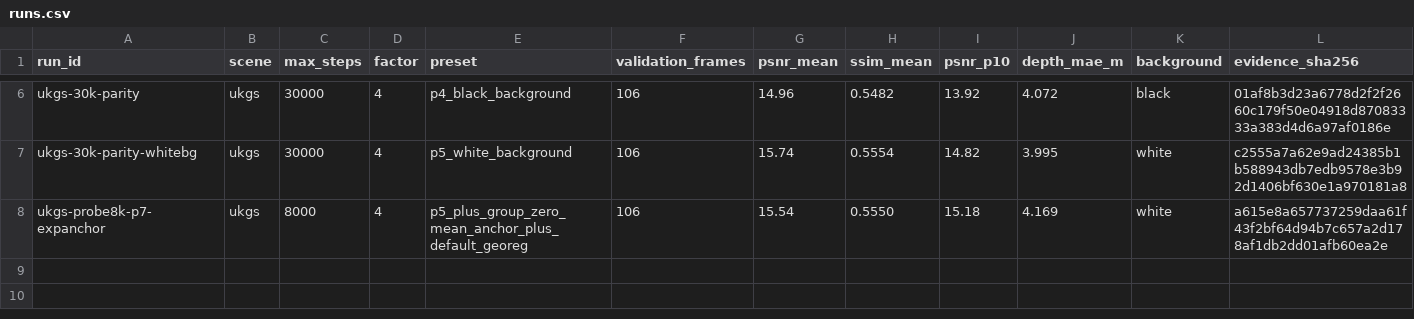
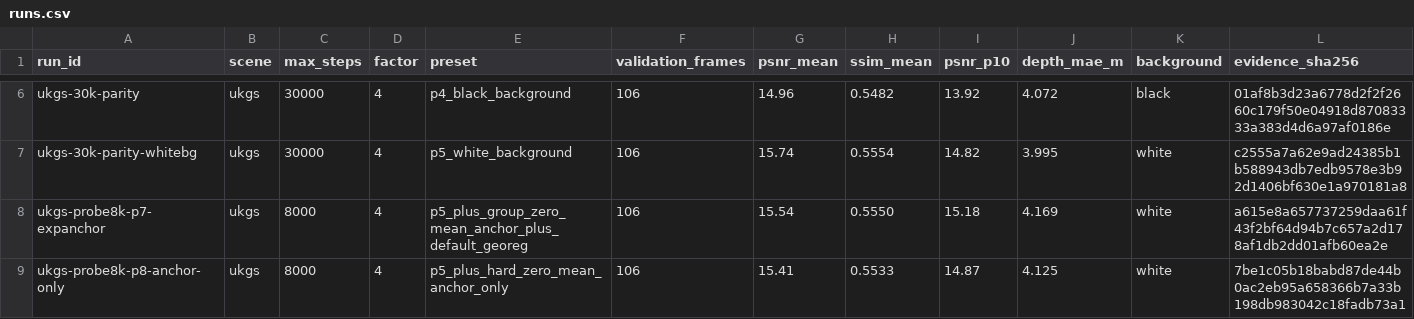
Before and after one commit to yang498-Peter/cloudstudio-3dgs, a CSV file: experiments/runs.csv, drawn as a sheet; only a part is shown, gaps mark what is left out; rows hold the shown columns only; the diff names each change by its address in the sheet, - before the commit and + after, or states it on an @@ line.

Commit message:
feat(train): soft per-camera exposure mean anchor; P8 attribution
P8 (anchor-only) scored 15.41 vs P5 16.21 and rendered DARKER
(brightness ratio 1.20 vs 1.16): the hard zero-mean projection removes
the gains' benign short-term compensation for a model that is
persistently 16-20% too dark, leaving a constant brightness residual
inside the photometric losses that corrupts structural supervision.
Geometry regularization is exonerated (P7 with it beat P8 without it by
+0.13 dB; opacity distributions match P5 exactly without it).

mean_anchor_weight/mean_anchor_beta implement the LichtFeld-semantics
soft SmoothL1 prior on each camera group's MEAN log gain: gains keep
absorbing residual brightness short-term while the mean drains to zero
over the schedule the model can actually follow. Hard projection stays
available but is no longer the recommended preset.

Golden telemetry from P7/P8 also shows validation PSNR peaking at step
3000 in both runs, coinciding with the SH degree-2 unlock - the P9
batch probe runs sh_degree=1 with the soft anchor, decoupled SSIM, and
geometry regularization.

```diff
--- a/experiments/runs.csv
+++ b/experiments/runs.csv
+row 9: ukgs-probe8k-p8-anchor-only | ukgs | 8000 | 4 | p5_plus_hard_zero_mean_anchor_only | 106 | 15.41 | 0.5533 | 14.87 | 4.125 | white | 7be1c05b18babd87de44b0ac2eb95a658366b7a33b198db983042c18fadb73a1
```
Also changed, not shown: 2 other files.
